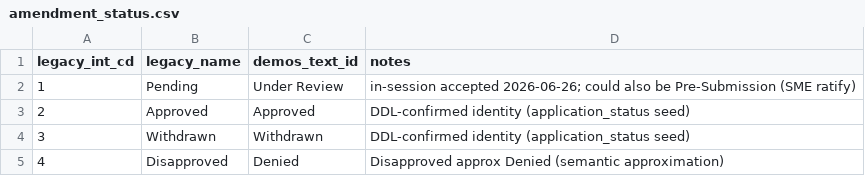
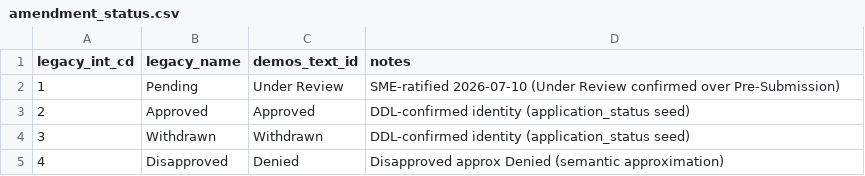
Before and after one commit to Enterprise-CMCS/demos, a CSV file: data-migration/reports/crosswalks/amendment_status.csv, drawn as a sheet.

```diff
--- a/data-migration/reports/crosswalks/amendment_status.csv
+++ b/data-migration/reports/crosswalks/amendment_status.csv
@@ -1,3 +1,3 @@
 legacy_int_cd,legacy_name,demos_text_id,notes
-1,Pending,Under Review,in-session accepted 2026-06-26; could also be Pre-Submission (SME ratify)
+1,Pending,Under Review,SME-ratified 2026-07-10 (Under Review confirmed over Pre-Submission)
 2,Approved,Approved,DDL-confirmed identity (application_status seed)
```
Also changed, not shown: data-migration/reports/crosswalks/document_type.csv, data-migration/reports/parity_accepted/pending_approved_deferrals.csv, 46 other files.
